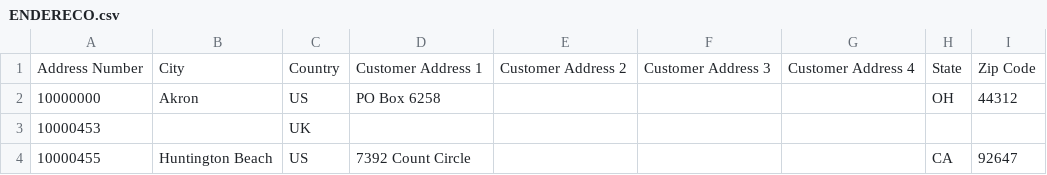
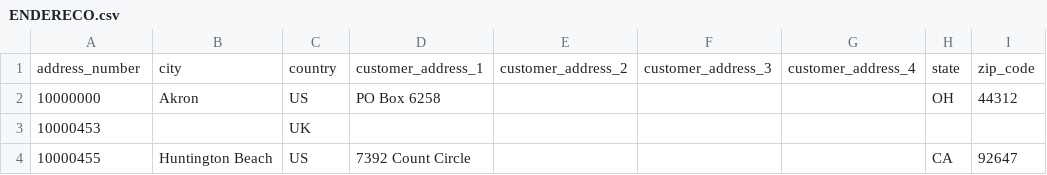
Before and after one commit to fabioluiztx/Desafio_Minsait_BI, a CSV file: input/desafio_curso/raw/ENDERECO.csv, drawn as a sheet; only a part is shown; removed rows and columns are numbered as before the commit, all else as after; the diff names each change by its address in the sheet, - before the commit and + after, or states it on an @@ line.

```diff
--- a/input/desafio_curso/raw/ENDERECO.csv
+++ b/input/desafio_curso/raw/ENDERECO.csv
-row 1: Address Number | City | Country | Customer Address 1 | Customer Address 2 | Customer Address 3 | Customer Address 4 | State | Zip Code
+row 1: address_number | city | country | customer_address_1 | customer_address_2 | customer_address_3 | customer_address_4 | state | zip_code
```
Also changed, not shown: input/desafio_curso/raw/CLIENTES.csv, 13 other files.
